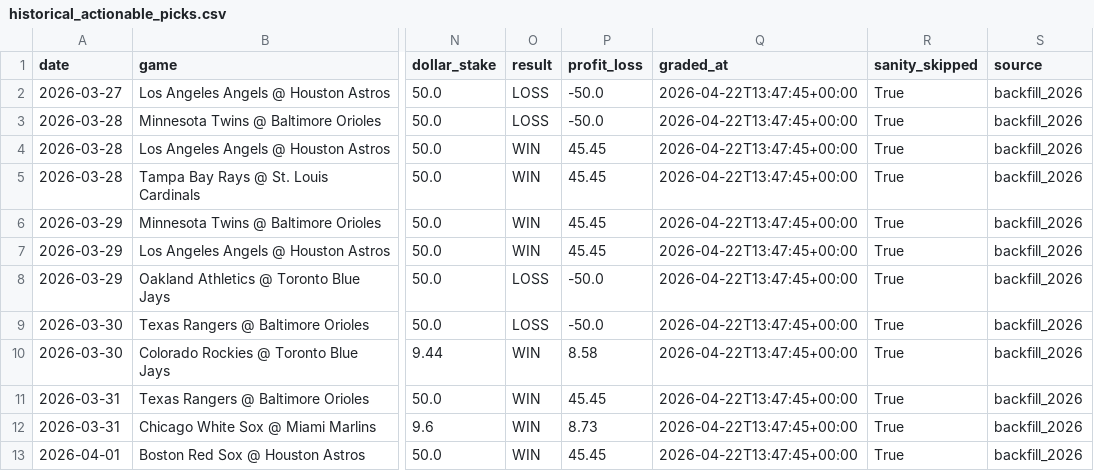
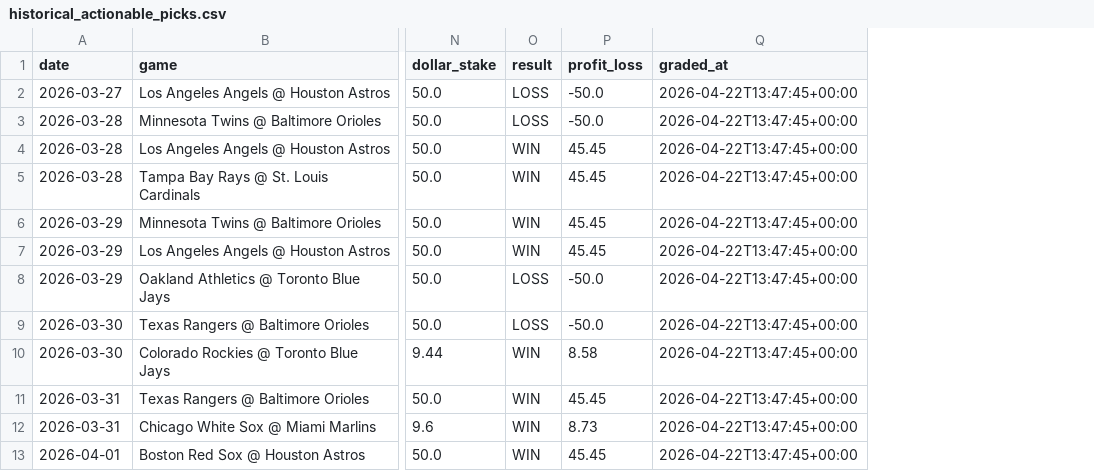
Before and after one commit to dgarcia2424/wizard-picks, a CSV file: historical_actionable_picks.csv, drawn as a sheet; only a part is shown, gaps mark what is left out; the diff names each change by its address in the sheet, - before the commit and + after, or states it on an @@ line.

```diff
--- a/historical_actionable_picks.csv
+++ b/historical_actionable_picks.csv
-column R (sanity_skipped), rows 2-13: all True
-column S (source), rows 2-13: all backfill_2026
```
Also changed, not shown: clv_audit.csv, clv_tracker_results.csv, 20 other files.
